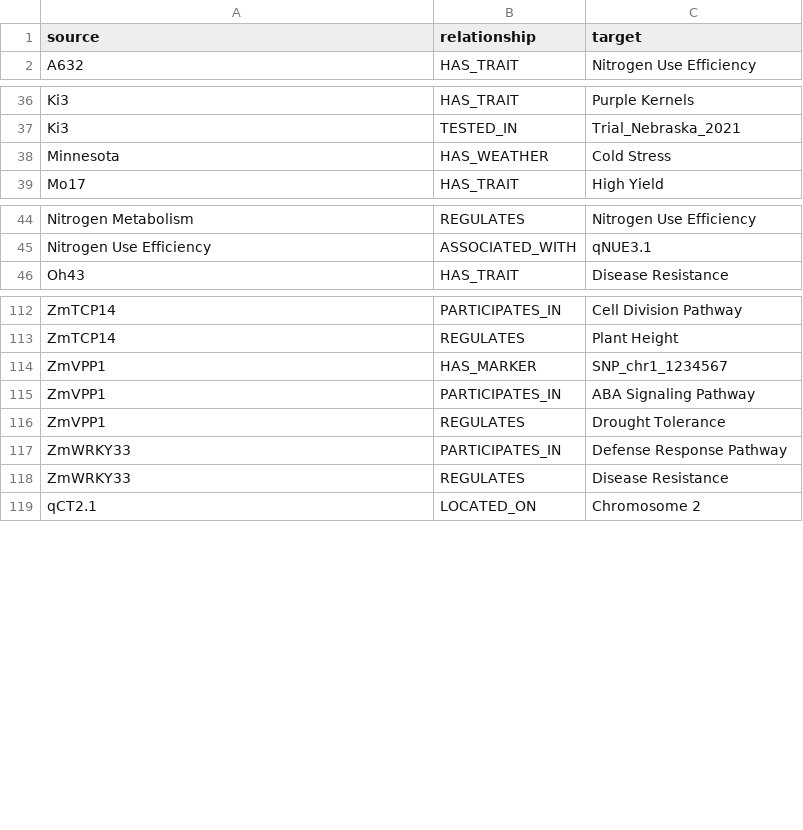
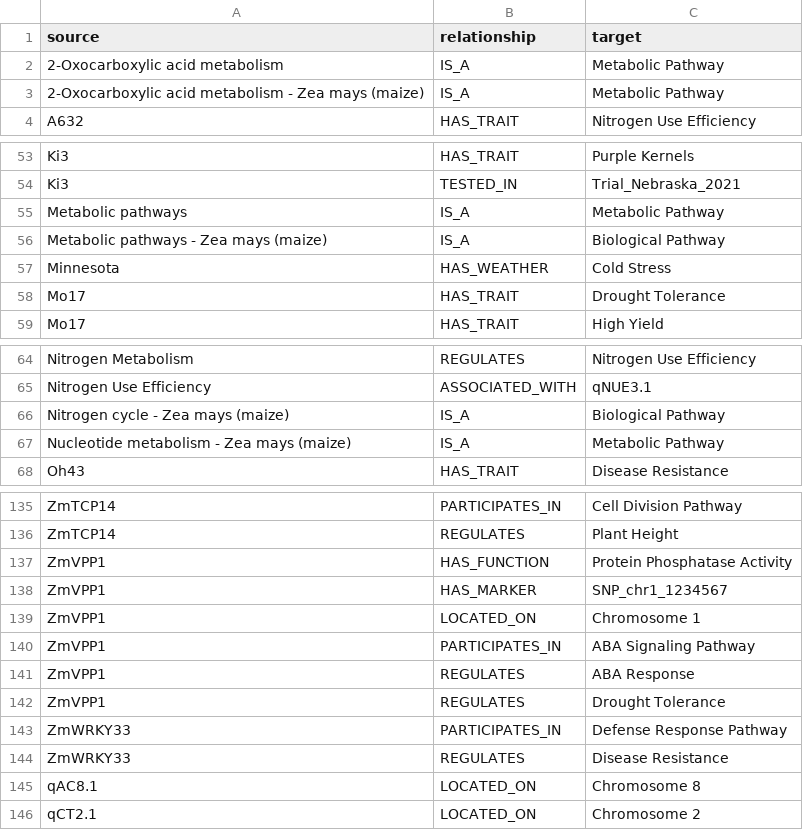
Before and after one commit to lilei1/Knowledge_graphs_for_RAG, a CSV file: graph_relationships.csv, drawn as a sheet; only a part is shown, gaps mark what is left out; the diff covers the shown part only; the diff names each change by its address in the sheet, - before the commit and + after, or states it on an @@ line.

```diff
--- a/graph_relationships.csv
+++ b/graph_relationships.csv
+row 2: 2-Oxocarboxylic acid metabolism | IS_A | Metabolic Pathway
+row 3: 2-Oxocarboxylic acid metabolism - Zea mays (maize) | IS_A | Metabolic Pathway
+row 55: Metabolic pathways | IS_A | Metabolic Pathway
+row 56: Metabolic pathways - Zea mays (maize) | IS_A | Biological Pathway
+row 58: Mo17 | HAS_TRAIT | Drought Tolerance
+row 66: Nitrogen cycle - Zea mays (maize) | IS_A | Biological Pathway
+row 67: Nucleotide metabolism - Zea mays (maize) | IS_A | Metabolic Pathway
+row 137: ZmVPP1 | HAS_FUNCTION | Protein Phosphatase Activity
+row 139: ZmVPP1 | LOCATED_ON | Chromosome 1
+row 141: ZmVPP1 | REGULATES | ABA Response
+row 145: qAC8.1 | LOCATED_ON | Chromosome 8
```
Also changed, not shown: 16 added rows elsewhere in this file, graph_nodes.csv, 7 other files.
